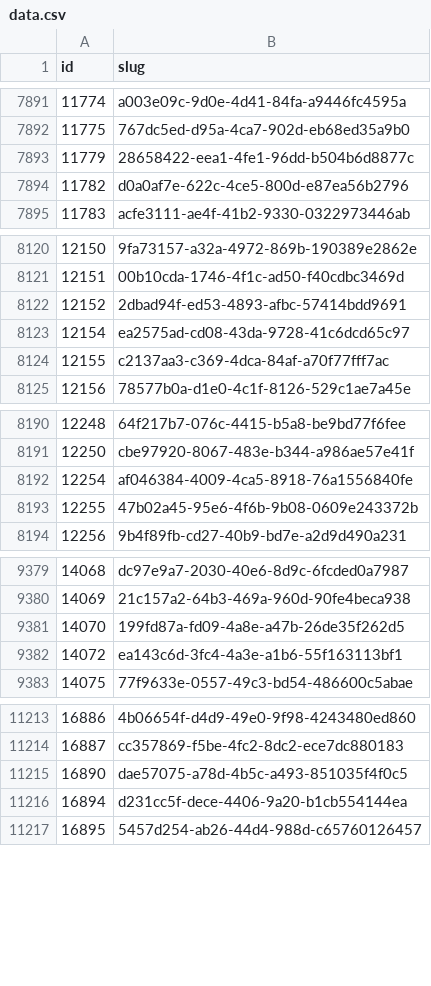
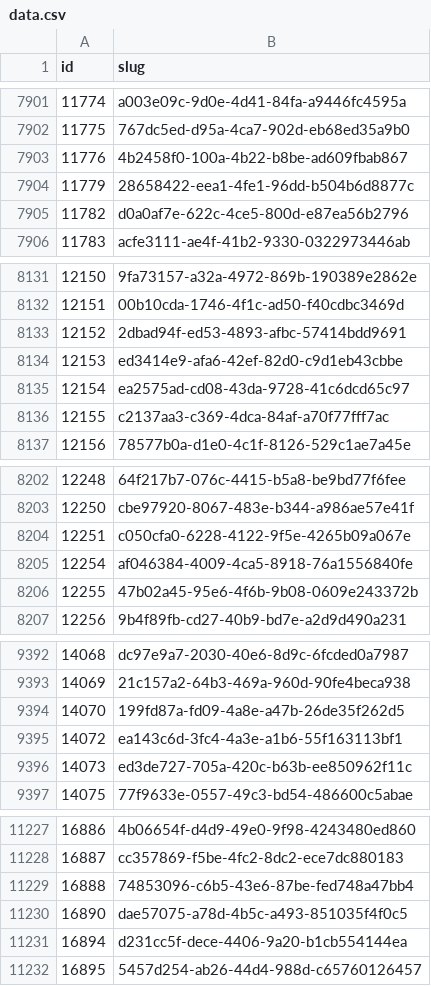
Before and after one commit to miffycs/azuki-elementals-image-fetch, a CSV file: data.csv, drawn as a sheet; only a part is shown, gaps mark what is left out; the diff covers the shown part only; the diff names each change by its address in the sheet, - before the commit and + after, or states it on an @@ line.

```diff
--- a/data.csv
+++ b/data.csv
+row 7903: 11776 | 4b2458f0-100a-4b22-b8be-ad609fbab867
+row 8134: 12153 | ed3414e9-afa6-42ef-82d0-c9d1eb43cbbe
+row 8204: 12251 | c050cfa0-6228-4122-9f5e-4265b09a067e
+row 9396: 14073 | ed3de727-705a-420c-b63b-ee850962f11c
+row 11229: 16888 | 74853096-c6b5-43e6-87be-fed748a47bb4
```
Also changed, not shown: 11 added rows elsewhere in this file, 2 other files.
